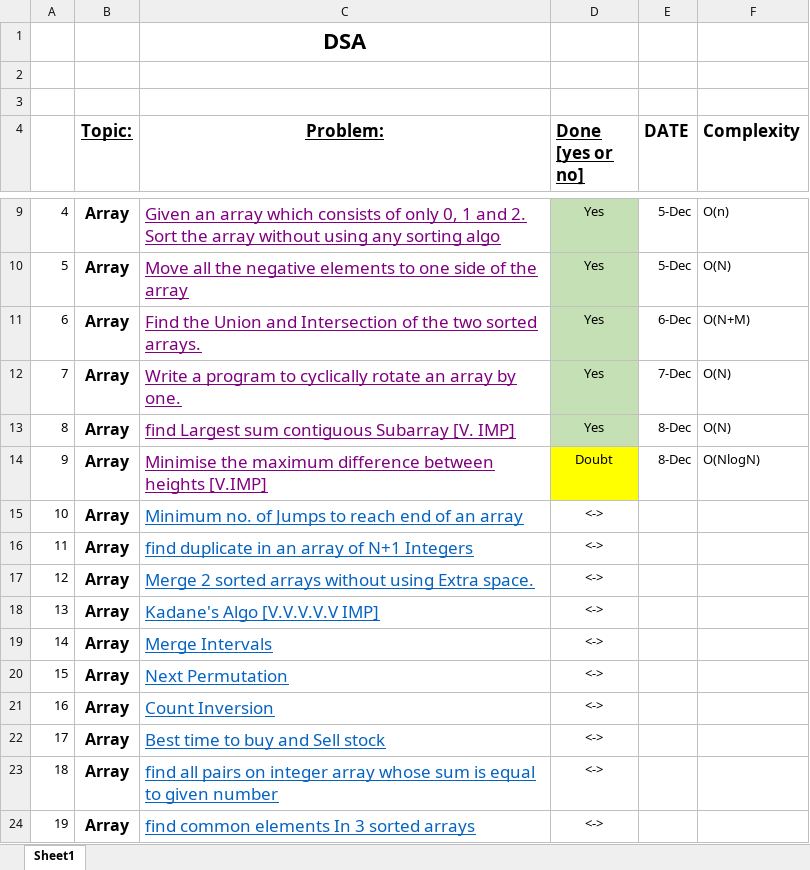
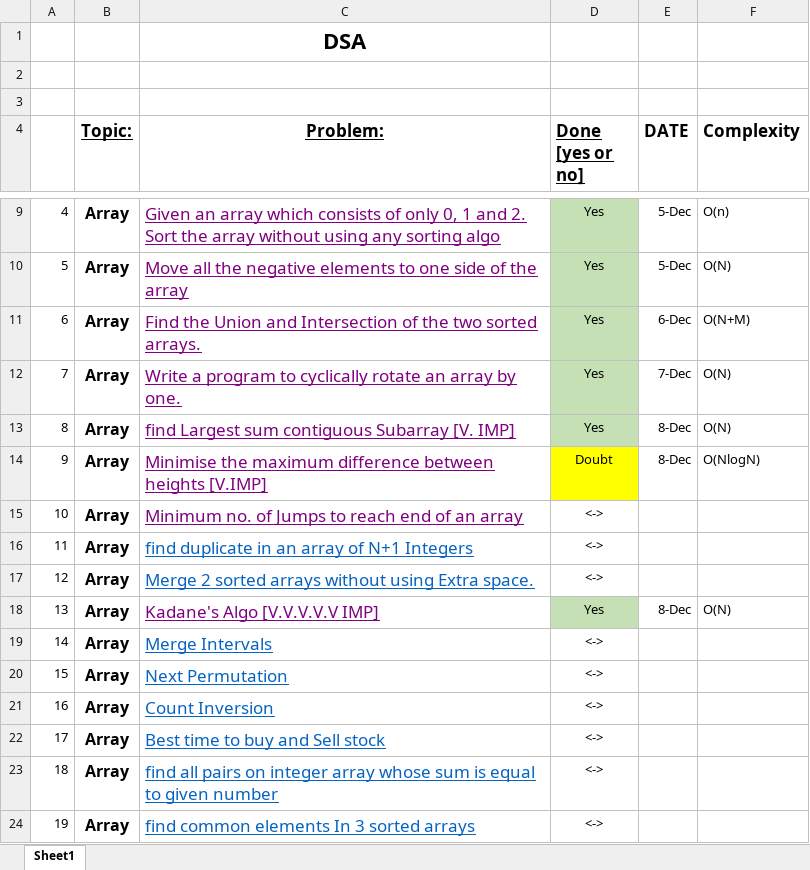
Before and after one commit to sakar97/DSA, an Excel workbook: Questions/FINAL450.xlsx, sheet Sheet1, drawn as a sheet; only a part is shown, gaps mark what is left out; values as stored, in another font and other column widths than the file's, no borders; the diff names each change by its address in the sheet, - before the commit and + after, or states it on an @@ line.

```diff
--- a/Questions/FINAL450.xlsx (sheet Sheet1)
+++ b/Questions/FINAL450.xlsx (sheet Sheet1)
-C15 text colour: #0563C1
+C15 text colour: #800080
-C18 text colour: #0563C1
+C18 text colour: #800080
-D18 (Done [yes or no]): <->
+D18 (Done [yes or no]): Yes
-D18 fill: none
+D18 fill: #C5E0B4
-E18 (DATE): (empty)
+E18 (DATE): 8-Dec
-F18 (Complexity): (empty)
+F18 (Complexity): O(N)
```
Also changed, not shown: 1 other file.
